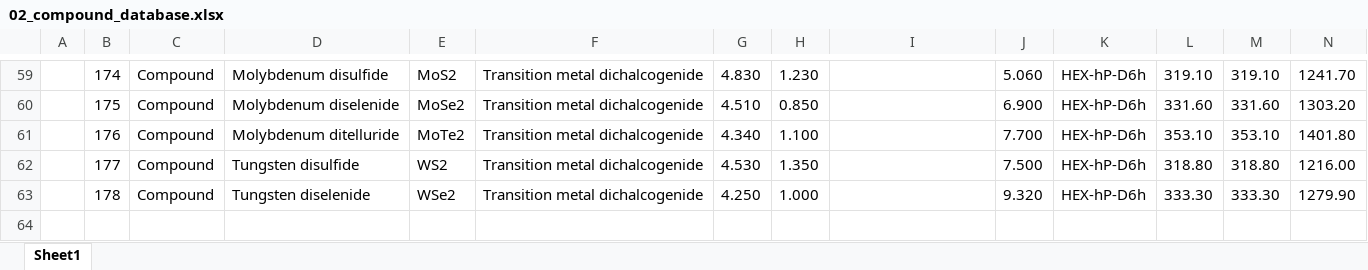
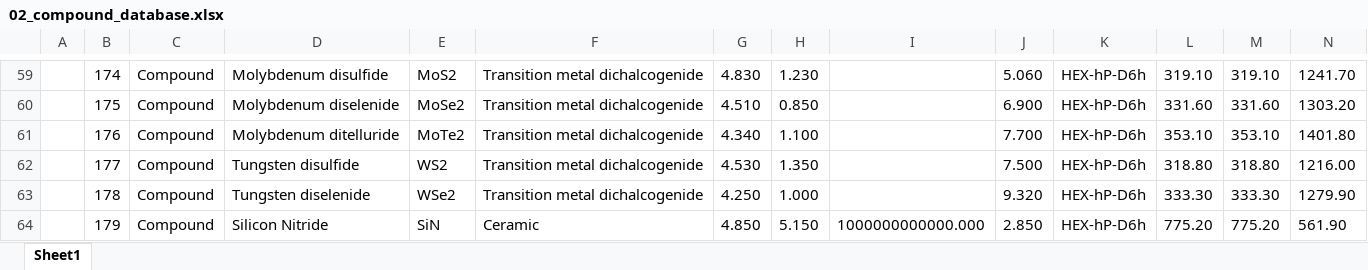
Before and after one commit to c0deta1ker/MatBaseX, an Excel workbook: MatBaseX-v1.3/ProgramFiles/Material Properties Database (MPD)/data/02_compound_database.xlsx, sheet Sheet1, drawn as a sheet; only a part is shown, gaps mark what is left out; values as stored, in another font and other column widths than the file's, no borders; table styles not drawn; rows hold the shown columns only; the diff names each change by its address in the sheet, - before the commit and + after, or states it on an @@ line.

```diff
--- a/MatBaseX-v1.3/ProgramFiles/Material Properties Database (MPD)/data/02_compound_database.xlsx (sheet Sheet1)
+++ b/MatBaseX-v1.3/ProgramFiles/Material Properties Database (MPD)/data/02_compound_database.xlsx (sheet Sheet1)
+row 64:  | 179 | Compound | Silicon Nitride | SiN | Ceramic | 4.850 | 5.150 | 1000000000000.000 | 2.850 | HEX-hP-D6h | 775.20 | 775.20 | 561.90
```
Also changed, not shown: 13 other files.
